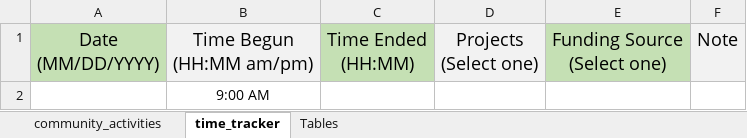
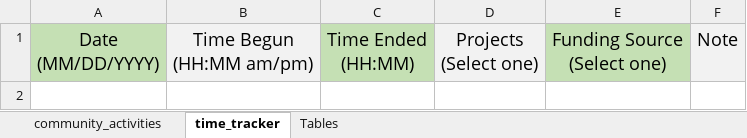
Before and after one commit to althoenm/CILs-first-bot, an Excel workbook: reporting_template.xlsx, sheet time_tracker, drawn as a sheet; values as stored, in another font and other column widths than the file's, no borders; the diff names each change by its address in the sheet, - before the commit and + after, or states it on an @@ line.

Commit message:
remove time fix function. Input will be expected string

```diff
--- a/reporting_template.xlsx (sheet time_tracker)
+++ b/reporting_template.xlsx (sheet time_tracker)
-row 2:  | 9:00 AM
```
Also changed, not shown: 3 other files.
